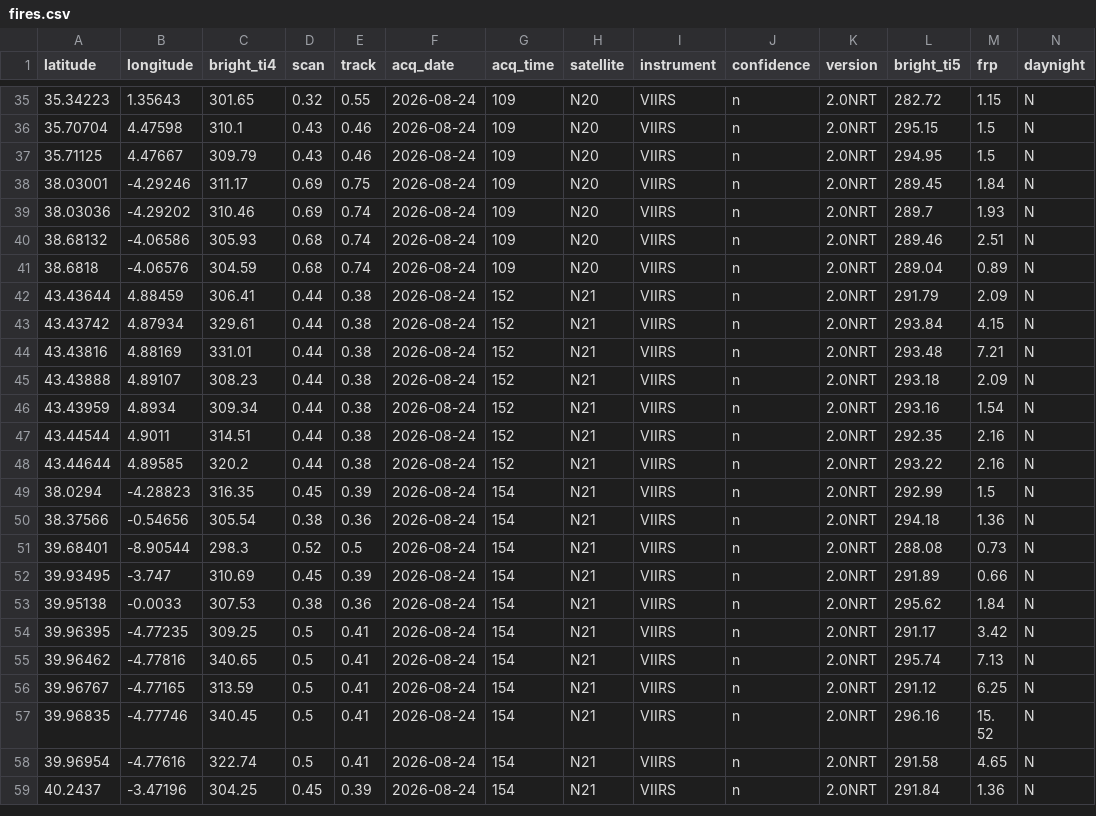
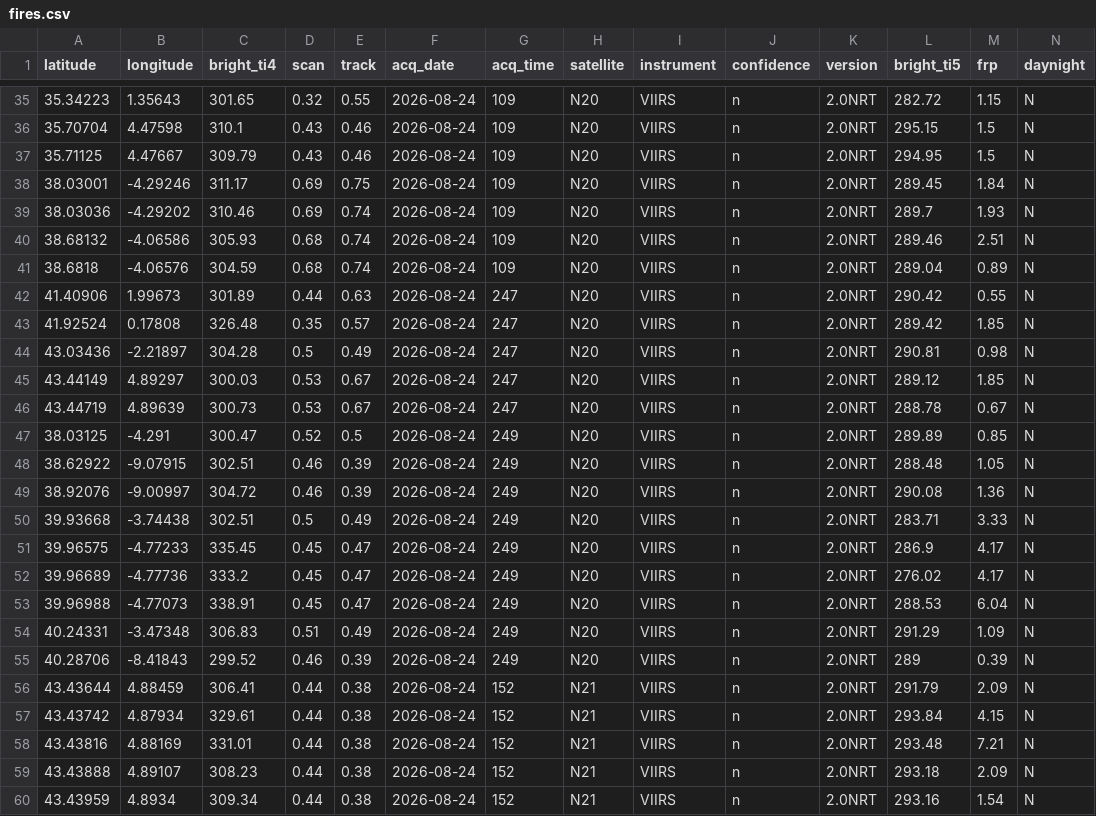
Before and after one commit to andreasolanorosique-lab/Incendios-Espana-v2, a CSV file: fires.csv, drawn as a sheet; only a part is shown, gaps mark what is left out; the shorter side is filled out with more unchanged rows.

```diff
--- a/fires.csv
+++ b/fires.csv
@@ -41,2 +41,16 @@ latitude,longitude,bright_ti4,scan,track,acq_date,acq_time,satellite,instrument,
 38.6818,-4.06576,304.59,0.68,0.74,2026-08-24,109,N20,VIIRS,n,2.0NRT,289.04,0.89,N
+41.40906,1.99673,301.89,0.44,0.63,2026-08-24,247,N20,VIIRS,n,2.0NRT,290.42,0.55,N
+41.92524,0.17808,326.48,0.35,0.57,2026-08-24,247,N20,VIIRS,n,2.0NRT,289.42,1.85,N
+43.03436,-2.21897,304.28,0.5,0.49,2026-08-24,247,N20,VIIRS,n,2.0NRT,290.81,0.98,N
+43.44149,4.89297,300.03,0.53,0.67,2026-08-24,247,N20,VIIRS,n,2.0NRT,289.12,1.85,N
+43.44719,4.89639,300.73,0.53,0.67,2026-08-24,247,N20,VIIRS,n,2.0NRT,288.78,0.67,N
+38.03125,-4.291,300.47,0.52,0.5,2026-08-24,249,N20,VIIRS,n,2.0NRT,289.89,0.85,N
+38.62922,-9.07915,302.51,0.46,0.39,2026-08-24,249,N20,VIIRS,n,2.0NRT,288.48,1.05,N
+38.92076,-9.00997,304.72,0.46,0.39,2026-08-24,249,N20,VIIRS,n,2.0NRT,290.08,1.36,N
+39.93668,-3.74438,302.51,0.5,0.49,2026-08-24,249,N20,VIIRS,n,2.0NRT,283.71,3.33,N
+39.96575,-4.77233,335.45,0.45,0.47,2026-08-24,249,N20,VIIRS,n,2.0NRT,286.9,4.17,N
+39.96689,-4.77736,333.2,0.45,0.47,2026-08-24,249,N20,VIIRS,n,2.0NRT,276.02,4.17,N
+39.96988,-4.77073,338.91,0.45,0.47,2026-08-24,249,N20,VIIRS,n,2.0NRT,288.53,6.04,N
+40.24331,-3.47348,306.83,0.51,0.49,2026-08-24,249,N20,VIIRS,n,2.0NRT,291.29,1.09,N
+40.28706,-8.41843,299.52,0.46,0.39,2026-08-24,249,N20,VIIRS,n,2.0NRT,289,0.39,N
 43.43644,4.88459,306.41,0.44,0.38,2026-08-24,152,N21,VIIRS,n,2.0NRT,291.79,2.09,N
```
Also changed, not shown: 1 other file.
